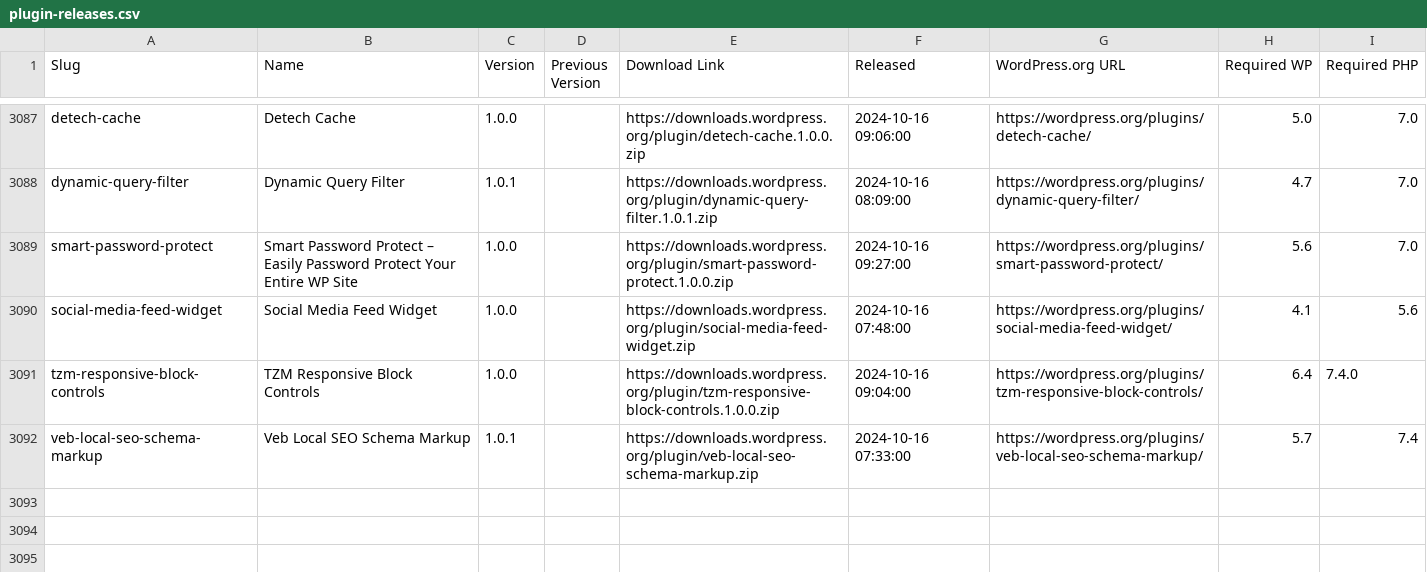
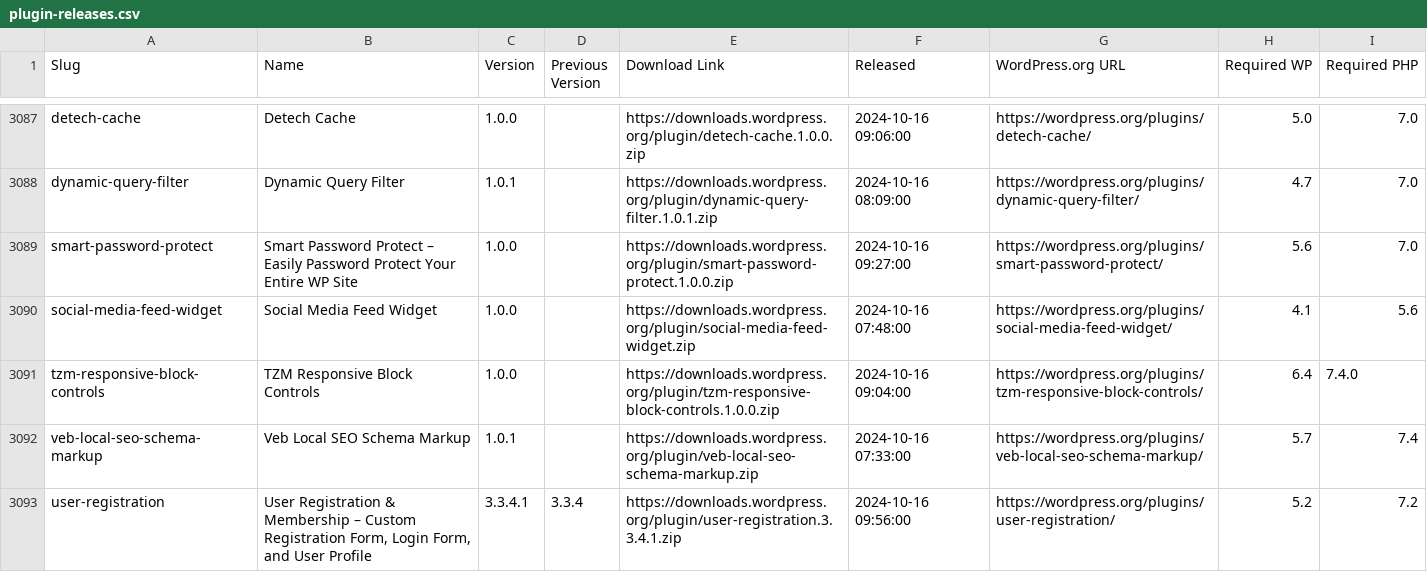
Before and after one commit to dd32/wp-public-data, a CSV file: plugin-releases.csv, drawn as a sheet; only a part is shown, gaps mark what is left out; the diff names each change by its address in the sheet, - before the commit and + after, or states it on an @@ line.

```diff
--- a/plugin-releases.csv
+++ b/plugin-releases.csv
+row 3093: user-registration | User Registration & Membership – Custom Registration Form, Login Form, and User Profile | 3.3.4.1 | 3.3.4 | https://downloads.wordpress.org/plugin/user-registration.3.3.4.1.zip | 2024-10-16 09:56:00 | https://wordpress.org/plugins/user-registration/ | 5.2 | 7.2
```
Also changed, not shown: theme-releases.csv, 15 other files.
